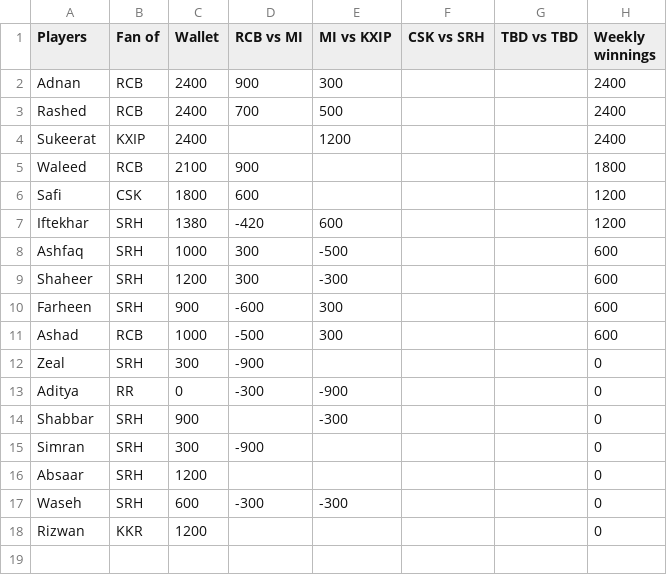
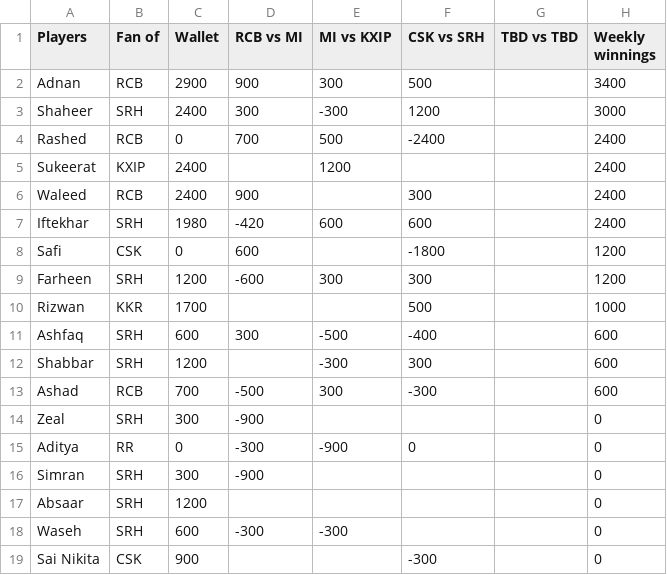
Before and after one commit to ashfaqhaq/leaderboard, a CSV file: data/week2.csv, drawn as a sheet.

Commit message:
week 2 match 3

```diff
--- a/data/week2.csv
+++ b/data/week2.csv
@@ -1,15 +1,16 @@
 Players,Fan of,Wallet,RCB vs MI,MI vs KXIP,CSK vs SRH,TBD vs TBD,Weekly winnings
-Adnan,RCB,2400,900,300,,,2400
-Rashed,RCB,2400,700,500,,,2400
+Adnan,RCB,2900,900,300,500,,3400
+Shaheer,SRH,2400,300,-300,1200,,3000
+Rashed,RCB,0,700,500,-2400,,2400
 Sukeerat,KXIP,2400,,1200,,,2400
-Waleed,RCB,2100,900,,,,1800
-Safi,CSK,1800,600,,,,1200
-Iftekhar,SRH,1380,-420,600,,,1200
-Ashfaq,SRH,1000,300,-500,,,600
-Shaheer,SRH,1200,300,-300,,,600
-Farheen,SRH,900,-600,300,,,600
-Ashad,RCB,1000,-500,300,,,600
+Waleed,RCB,2400,900,,300,,2400
+Iftekhar,SRH,1980,-420,600,600,,2400
+Safi,CSK,0,600,,-1800,,1200
+Farheen,SRH,1200,-600,300,300,,1200
+Rizwan,KKR,1700,,,500,,1000
+Ashfaq,SRH,600,300,-500,-400,,600
+Shabbar,SRH,1200,,-300,300,,600
+Ashad,RCB,700,-500,300,-300,,600
 Zeal,SRH,300,-900,,,,0
-Aditya,RR,0,-300,-900,,,0
-Shabbar,SRH,900,,-300,,,0
+Aditya,RR,0,-300,-900,0,,0
 Simran,SRH,300,-900,,,,0
@@ -17,2 +18,2 @@ Absaar,SRH,1200,,,,,0
 Waseh,SRH,600,-300,-300,,,0
-Rizwan,KKR,1200,,,,,0
+Sai Nikita,CSK,900,,,-300,,0
```
